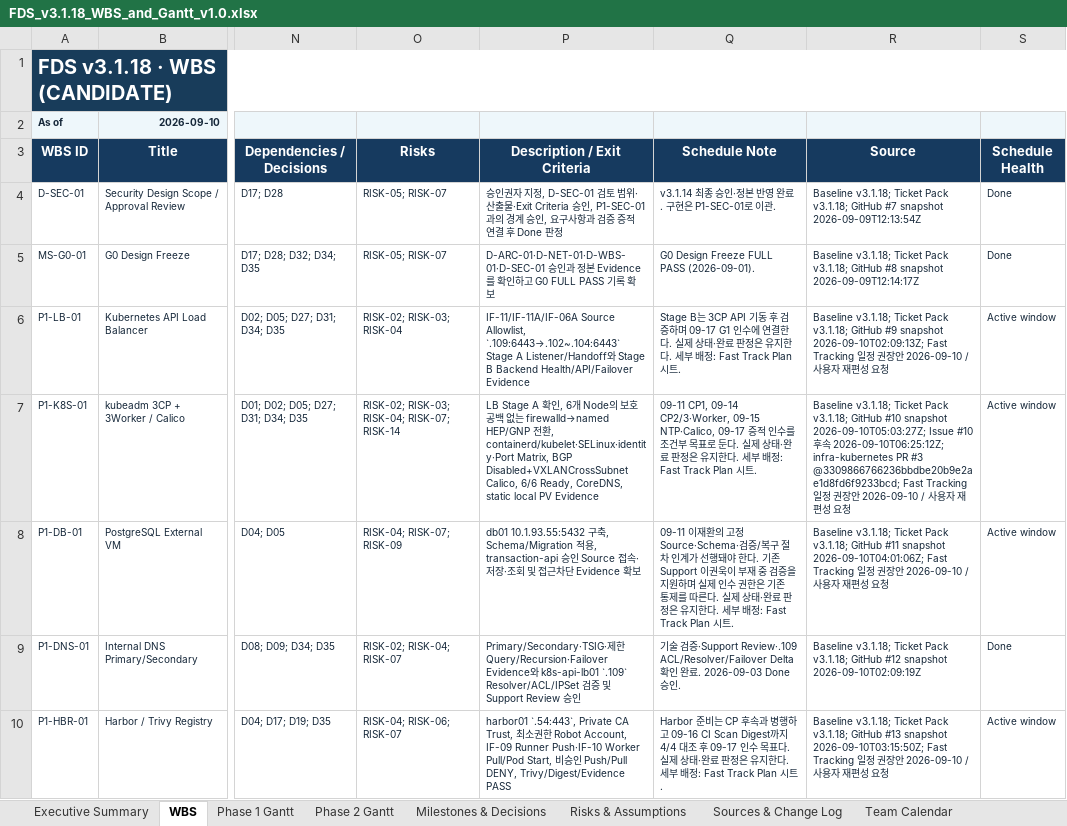
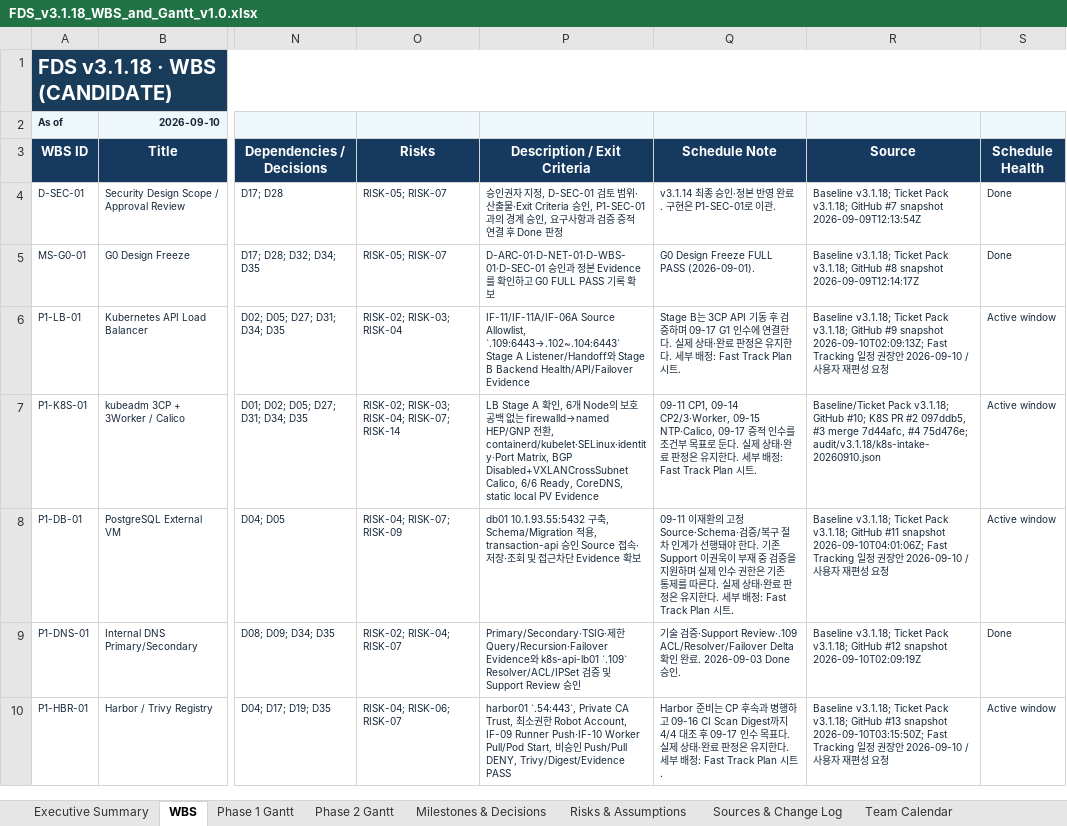
Before and after one commit to 321Team/fds-project-baseline, an Excel workbook: wbs/FDS_v3.1.18_WBS_and_Gantt_v1.0.xlsx, sheet WBS, drawn as a sheet; only a part is shown, gaps mark what is left out; values as stored, in another font and other column widths than the file's, no borders; conditional formats and table styles not drawn; the diff covers the shown part only; the diff names each change by its address in the sheet, - before the commit and + after, or states it on an @@ line.

Commit message:
docs: integrate latest K8S evidence into v3.1.18 candidate
Sync K8S/ICR/SEC descriptions, WBS sources, schedule task wording and release package checksums. Preserve statuses, dates, AC history and prior snapshots. Record PR #3 merge and PR #2/#4 evidence while retaining pending review and runtime acceptance.

```diff
--- a/wbs/FDS_v3.1.18_WBS_and_Gantt_v1.0.xlsx (sheet WBS)
+++ b/wbs/FDS_v3.1.18_WBS_and_Gantt_v1.0.xlsx (sheet WBS)
-R7 (Source): Baseline v3.1.18; Ticket Pack v3.1.18; GitHub #10 snapshot 2026-09-10T05:03:27Z; Issue #10 후속 2026-09-10T06:25:12Z; infra-kubernetes PR #3 @3309866766236bbdbe20b9e2ae1d8fd6f9233bcd; Fast Tracking 일정 권장안 2026-09-10 / 사용자 재편성 요청
+R7 (Source): Baseline/Ticket Pack v3.1.18; GitHub #10; K8S PR #2 097ddb5, #3 merge 7d44afc, #4 75d476e; audit/v3.1.18/k8s-intake-20260910.json
```
Also changed, not shown: 2 edited cells elsewhere in this sheet, sheet Sources & Change Log, sheet Fast Track Plan, charts or pictures, 19 other files.
